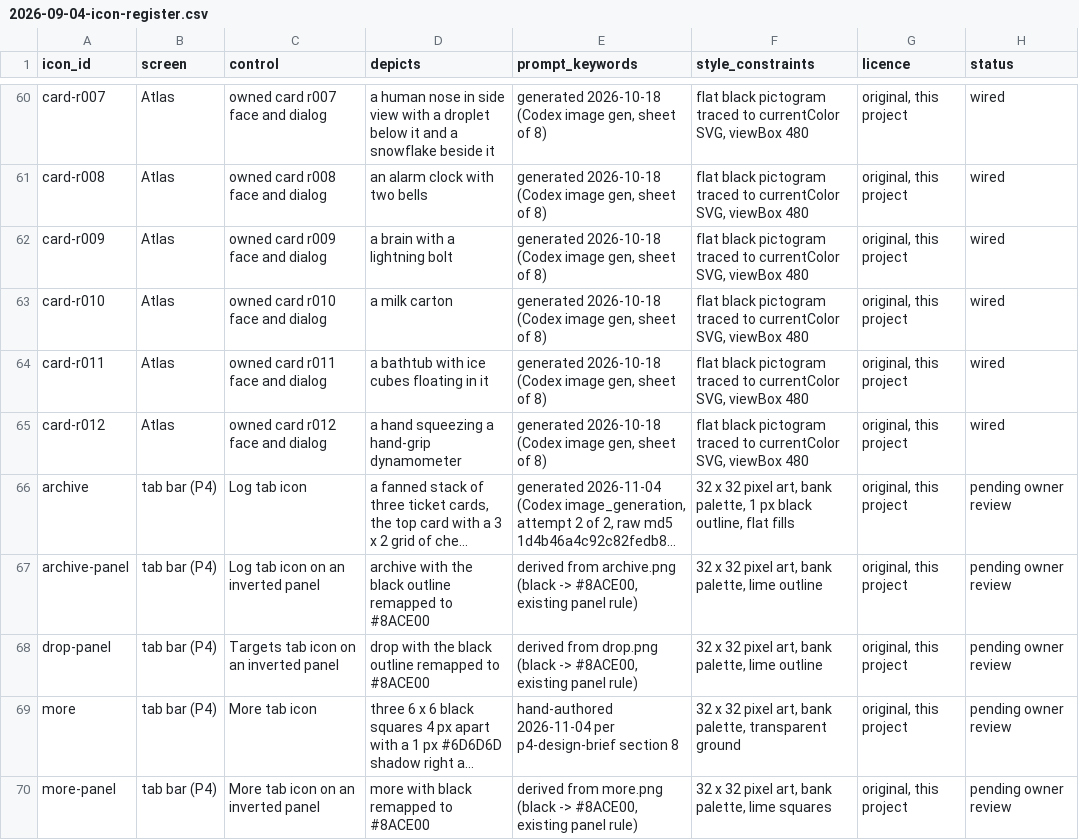
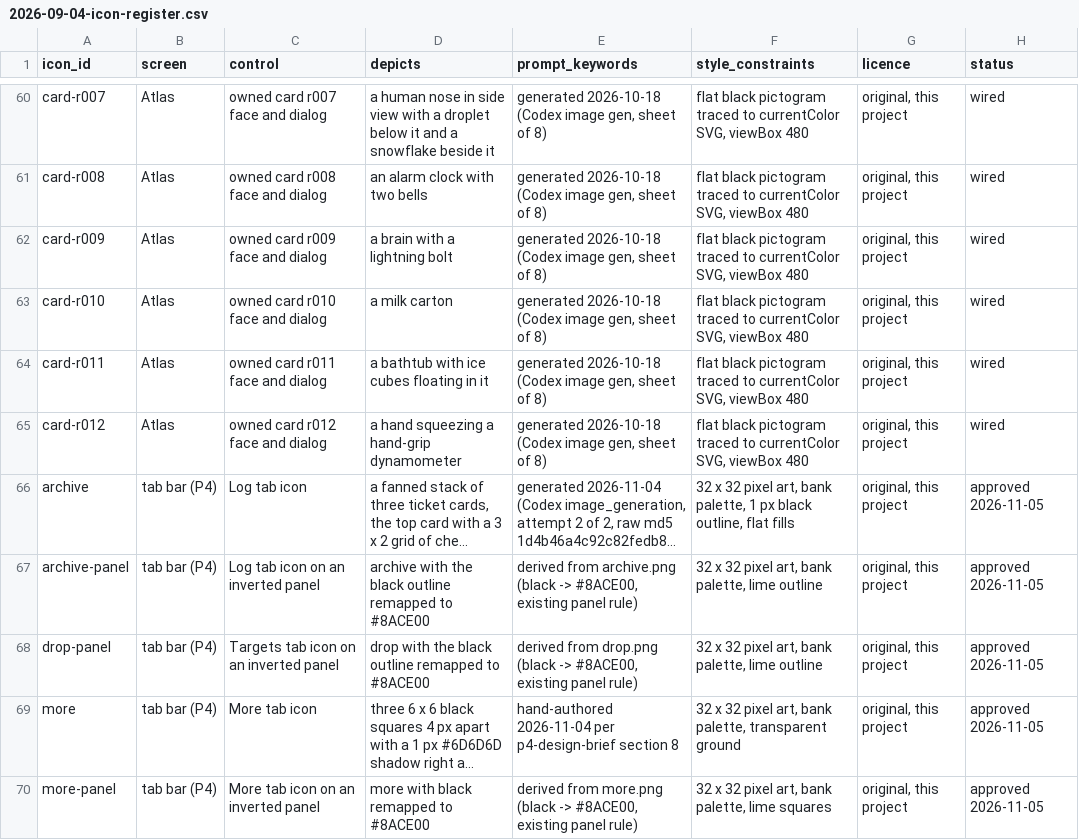
Before and after one commit to VKotzamanis/FixThisInjustice, a CSV file: docs/design/2026-09-04-icon-register.csv, drawn as a sheet; only a part is shown, gaps mark what is left out; long unchanged cells end in …; the diff names each change by its address in the sheet, - before the commit and + after, or states it on an @@ line.

```diff
--- a/docs/design/2026-09-04-icon-register.csv
+++ b/docs/design/2026-09-04-icon-register.csv
-H66:H70 (status): pending owner review
+H66:H70 (status): approved 2026-11-05
```
Also changed, not shown: 16 other files.
